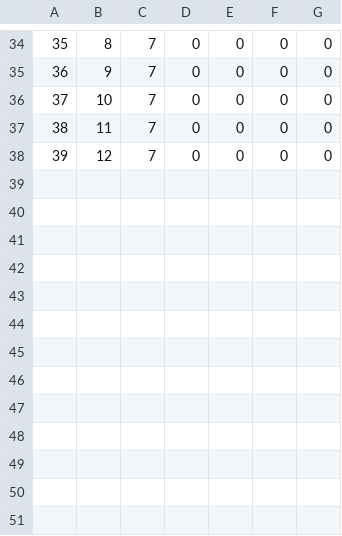
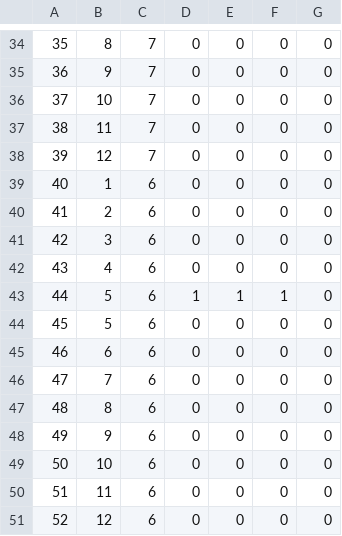
Before and after one commit to alexadjukic/SIMS-Project, a CSV file: InitialProject/InitialProject/Resources/Data/accommodationMonthStatistics.csv, drawn as a sheet; only a part is shown, gaps mark what is left out; the diff names each change by its address in the sheet, - before the commit and + after, or states it on an @@ line.

```diff
--- a/InitialProject/InitialProject/Resources/Data/accommodationMonthStatistics.csv
+++ b/InitialProject/InitialProject/Resources/Data/accommodationMonthStatistics.csv
+row 39: 40 | 1 | 6 | 0 | 0 | 0 | 0
+row 40: 41 | 2 | 6 | 0 | 0 | 0 | 0
+row 41: 42 | 3 | 6 | 0 | 0 | 0 | 0
+row 42: 43 | 4 | 6 | 0 | 0 | 0 | 0
+row 43: 44 | 5 | 6 | 1 | 1 | 1 | 0
+row 44: 45 | 5 | 6 | 0 | 0 | 0 | 0
+row 45: 46 | 6 | 6 | 0 | 0 | 0 | 0
+row 46: 47 | 7 | 6 | 0 | 0 | 0 | 0
+row 47: 48 | 8 | 6 | 0 | 0 | 0 | 0
+row 48: 49 | 9 | 6 | 0 | 0 | 0 | 0
+row 49: 50 | 10 | 6 | 0 | 0 | 0 | 0
+row 50: 51 | 11 | 6 | 0 | 0 | 0 | 0
+row 51: 52 | 12 | 6 | 0 | 0 | 0 | 0
```
Also changed, not shown: InitialProject/InitialProject/Resources/Data/accommodationNotifications.csv, 6 other files.
